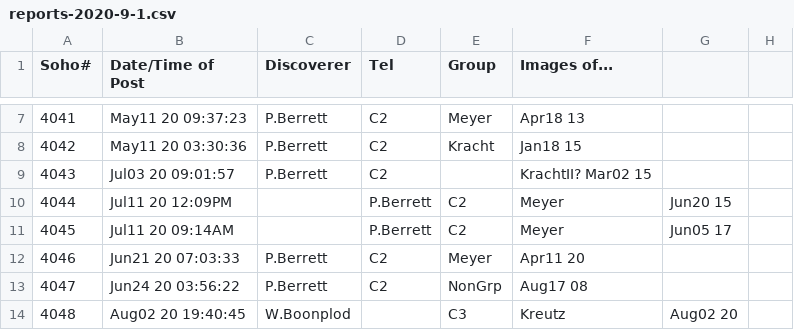
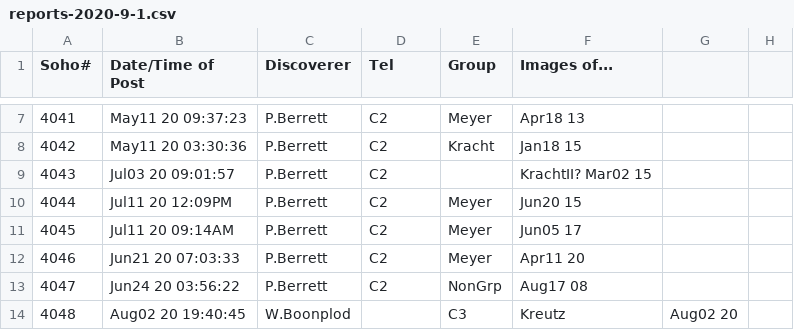
Before and after one commit to mbiesiad/nasa-comets, a CSV file: since-2016/2020/drafts/reports-2020-9-1.csv, drawn as a sheet; only a part is shown, gaps mark what is left out.

Commit message:
Update reports-2020-9-1.csv
Small fixes.

```diff
--- a/since-2016/2020/drafts/reports-2020-9-1.csv
+++ b/since-2016/2020/drafts/reports-2020-9-1.csv
@@ -9,4 +9,4 @@ Soho#,Date/Time of Post,Discoverer, Tel, Group, Images of...
 4043,Jul03 20 09:01:57, P.Berrett,C2,,KrachtII? Mar02 15
-4044,Jul11 20 12:09PM,,P.Berrett,C2,Meyer, Jun20 15
-4045,Jul11 20 09:14AM,,P.Berrett,C2,Meyer, Jun05 17
+4044,Jul11 20 12:09PM,P.Berrett,C2,Meyer, Jun20 15
+4045,Jul11 20 09:14AM,P.Berrett,C2,Meyer, Jun05 17
 4046,Jun21 20 07:03:33, P.Berrett,C2,Meyer, Apr11 20
```
